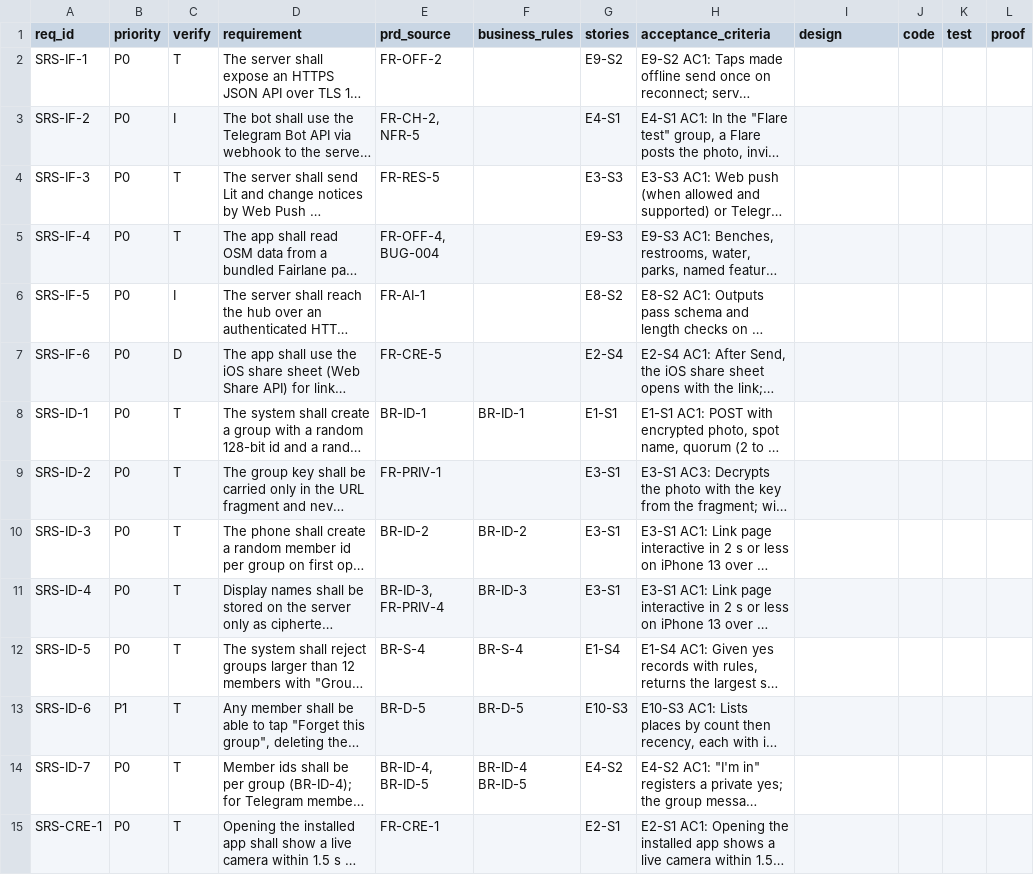
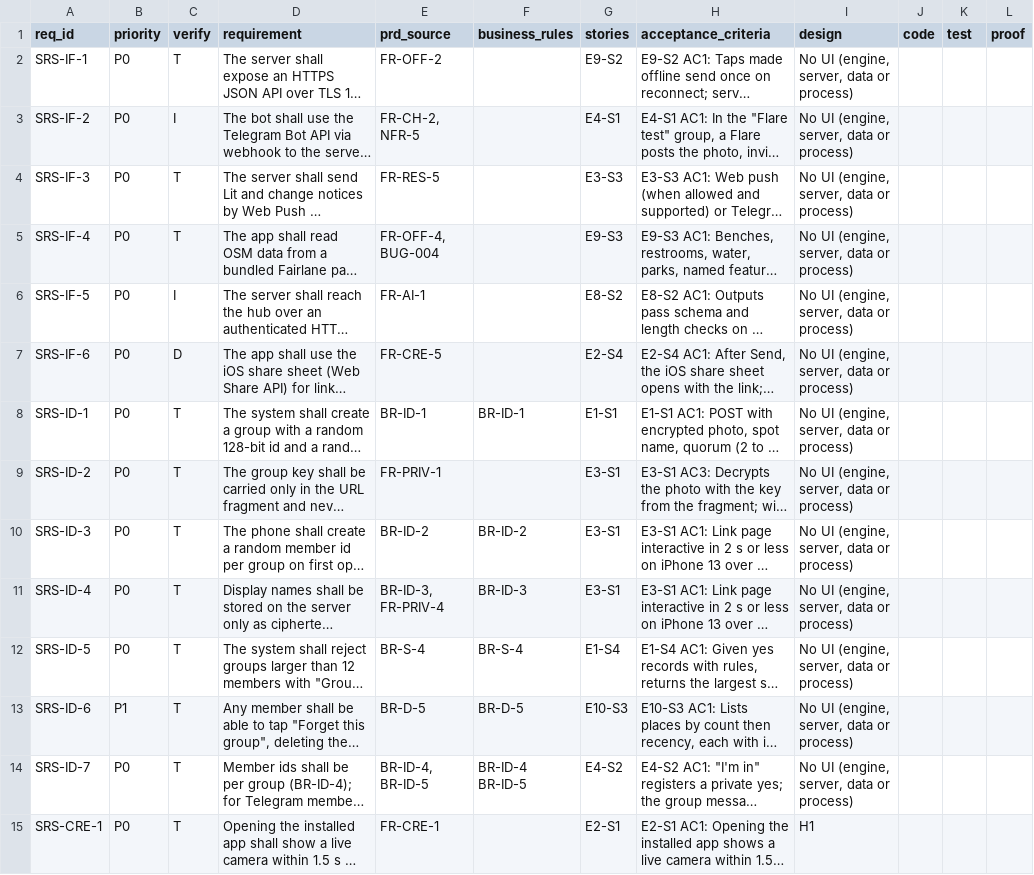
Before and after one commit to Hotragn/flare, a CSV file: docs/requirements/05-rtm.csv, drawn as a sheet; only a part is shown; long unchanged cells end in …; the diff covers the shown part only; the diff names each change by its address in the sheet, - before the commit and + after, or states it on an @@ line.

```diff
--- a/docs/requirements/05-rtm.csv
+++ b/docs/requirements/05-rtm.csv
-I2:I14 (design): (empty)
+I2:I14 (design): No UI (engine, server, data or process)
-I15 (design): (empty)
+I15 (design): H1
```
Also changed, not shown: 145 edited cells elsewhere in this file, 13 other files.
